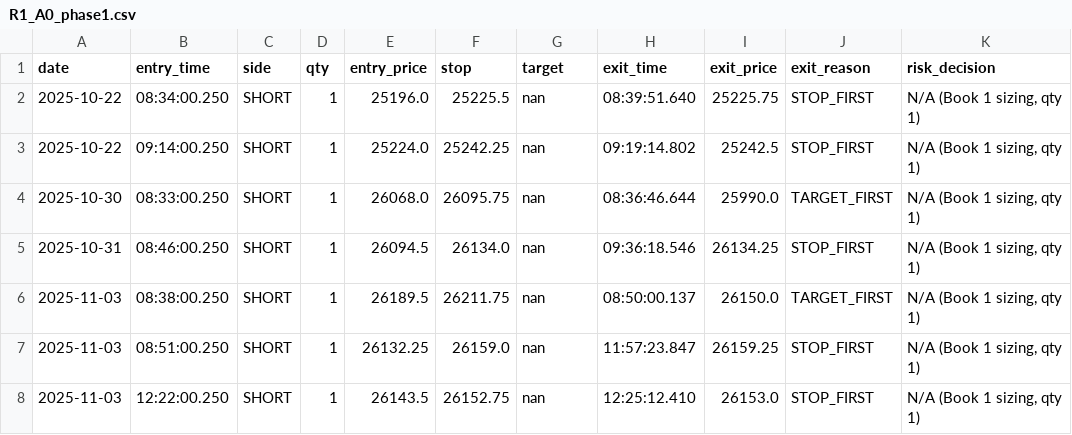
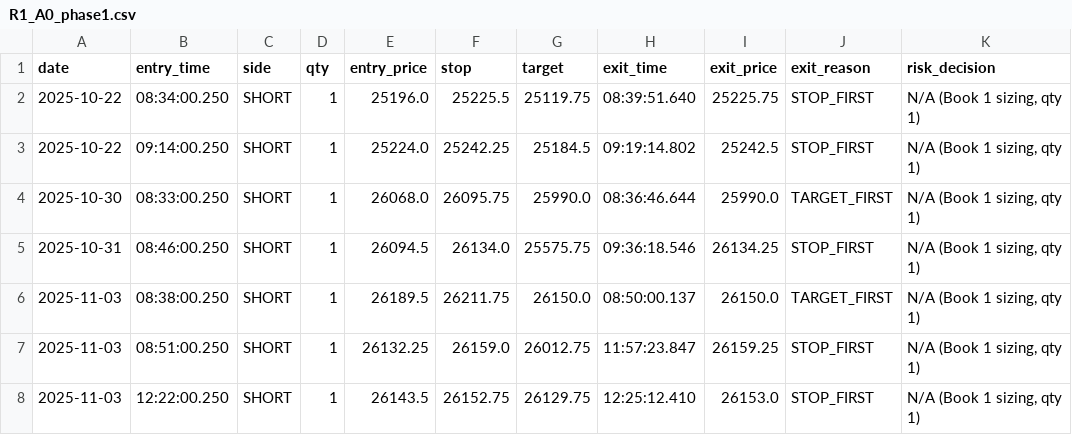
Before and after one commit to kevo84-prog/NT82, a CSV file: Book1A/Phase0/checker_input/R1_A0_phase1.csv, drawn as a sheet.

```diff
--- a/Book1A/Phase0/checker_input/R1_A0_phase1.csv
+++ b/Book1A/Phase0/checker_input/R1_A0_phase1.csv
@@ -1,8 +1,8 @@
 date,entry_time,side,qty,entry_price,stop,target,exit_time,exit_price,exit_reason,risk_decision
-2025-10-22,08:34:00.250,SHORT,1,25196.0,25225.5,nan,08:39:51.640,25225.75,STOP_FIRST,"N/A (Book 1 sizing, qty 1)"
-2025-10-22,09:14:00.250,SHORT,1,25224.0,25242.25,nan,09:19:14.802,25242.5,STOP_FIRST,"N/A (Book 1 sizing, qty 1)"
-2025-10-30,08:33:00.250,SHORT,1,26068.0,26095.75,nan,08:36:46.644,25990.0,TARGET_FIRST,"N/A (Book 1 sizing, qty 1)"
-2025-10-31,08:46:00.250,SHORT,1,26094.5,26134.0,nan,09:36:18.546,26134.25,STOP_FIRST,"N/A (Book 1 sizing, qty 1)"
-2025-11-03,08:38:00.250,SHORT,1,26189.5,26211.75,nan,08:50:00.137,26150.0,TARGET_FIRST,"N/A (Book 1 sizing, qty 1)"
-2025-11-03,08:51:00.250,SHORT,1,26132.25,26159.0,nan,11:57:23.847,26159.25,STOP_FIRST,"N/A (Book 1 sizing, qty 1)"
-2025-11-03,12:22:00.250,SHORT,1,26143.5,26152.75,nan,12:25:12.410,26153.0,STOP_FIRST,"N/A (Book 1 sizing, qty 1)"
+2025-10-22,08:34:00.250,SHORT,1,25196.0,25225.5,25119.75,08:39:51.640,25225.75,STOP_FIRST,"N/A (Book 1 sizing, qty 1)"
+2025-10-22,09:14:00.250,SHORT,1,25224.0,25242.25,25184.5,09:19:14.802,25242.5,STOP_FIRST,"N/A (Book 1 sizing, qty 1)"
+2025-10-30,08:33:00.250,SHORT,1,26068.0,26095.75,25990.0,08:36:46.644,25990.0,TARGET_FIRST,"N/A (Book 1 sizing, qty 1)"
+2025-10-31,08:46:00.250,SHORT,1,26094.5,26134.0,25575.75,09:36:18.546,26134.25,STOP_FIRST,"N/A (Book 1 sizing, qty 1)"
+2025-11-03,08:38:00.250,SHORT,1,26189.5,26211.75,26150.0,08:50:00.137,26150.0,TARGET_FIRST,"N/A (Book 1 sizing, qty 1)"
+2025-11-03,08:51:00.250,SHORT,1,26132.25,26159.0,26012.75,11:57:23.847,26159.25,STOP_FIRST,"N/A (Book 1 sizing, qty 1)"
+2025-11-03,12:22:00.250,SHORT,1,26143.5,26152.75,26129.75,12:25:12.410,26153.0,STOP_FIRST,"N/A (Book 1 sizing, qty 1)"
```
Also changed, not shown: Book1A/Phase0/checker_input/R1_A0_phase2.csv, Book1A/Phase0/checker_input/R1_A0_phase3.csv, 12 other files.
